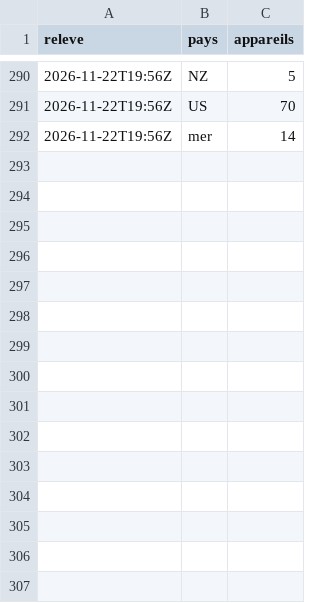
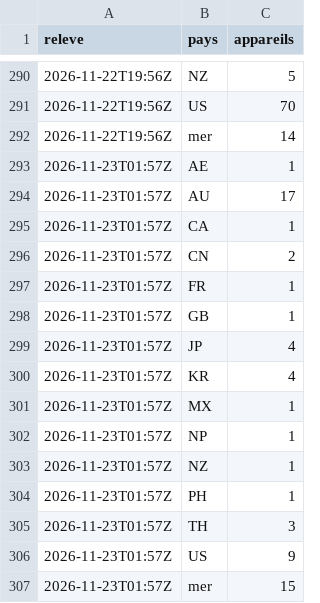
Before and after one commit to Othman-Benbrahim/metac-bot-template, a CSV file: registre/militaires-adsbfi.csv, drawn as a sheet; only a part is shown, gaps mark what is left out.

Commit message:
registre : aéronefs militaires (adsb.fi) du 2026-11-23T01:57Z

```diff
--- a/registre/militaires-adsbfi.csv
+++ b/registre/militaires-adsbfi.csv
@@ -292 +292,16 @@ releve,pays,appareils
 2026-11-22T19:56Z,mer,14
+2026-11-23T01:57Z,AE,1
+2026-11-23T01:57Z,AU,17
+2026-11-23T01:57Z,CA,1
+2026-11-23T01:57Z,CN,2
+2026-11-23T01:57Z,FR,1
+2026-11-23T01:57Z,GB,1
+2026-11-23T01:57Z,JP,4
+2026-11-23T01:57Z,KR,4
+2026-11-23T01:57Z,MX,1
+2026-11-23T01:57Z,NP,1
+2026-11-23T01:57Z,NZ,1
+2026-11-23T01:57Z,PH,1
+2026-11-23T01:57Z,TH,3
+2026-11-23T01:57Z,US,9
+2026-11-23T01:57Z,mer,15
```
Also changed, not shown: 1 other file.
